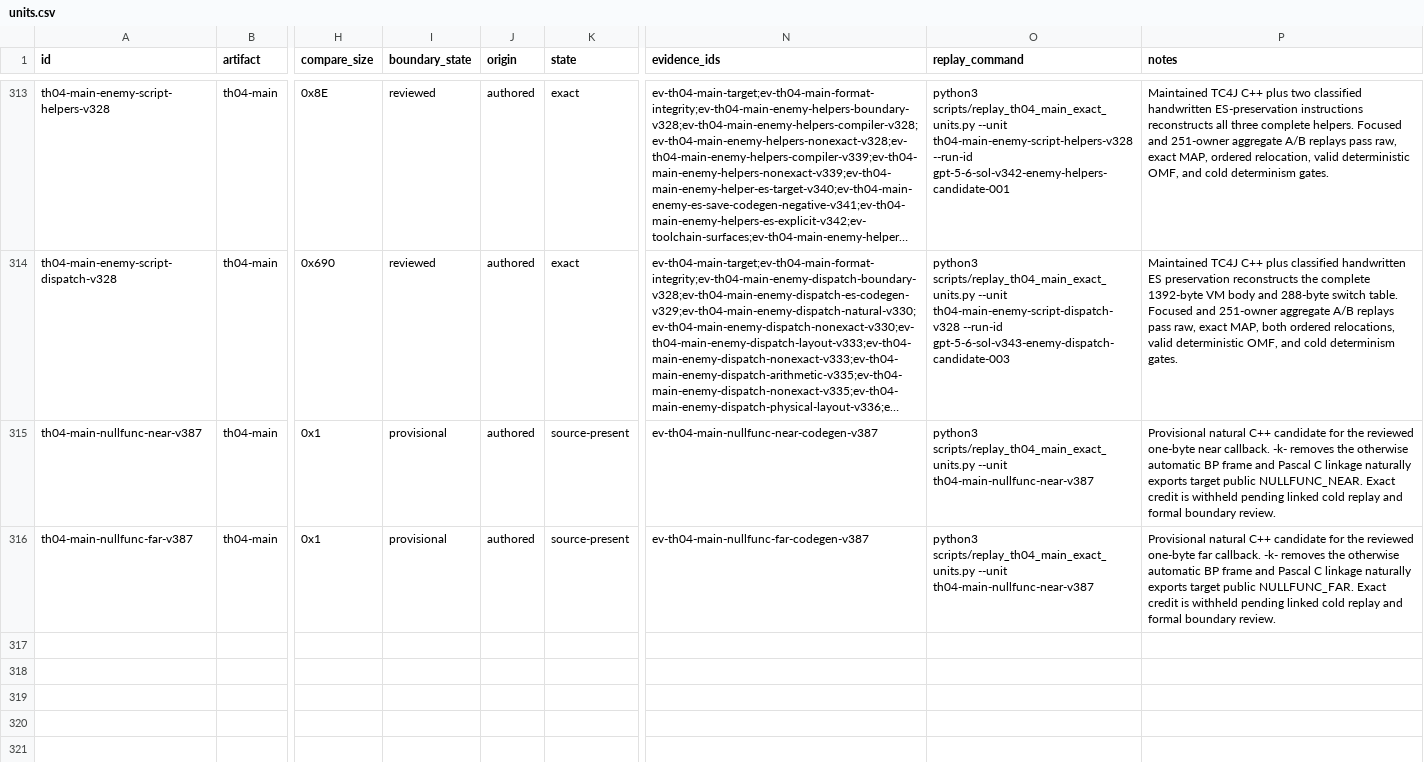
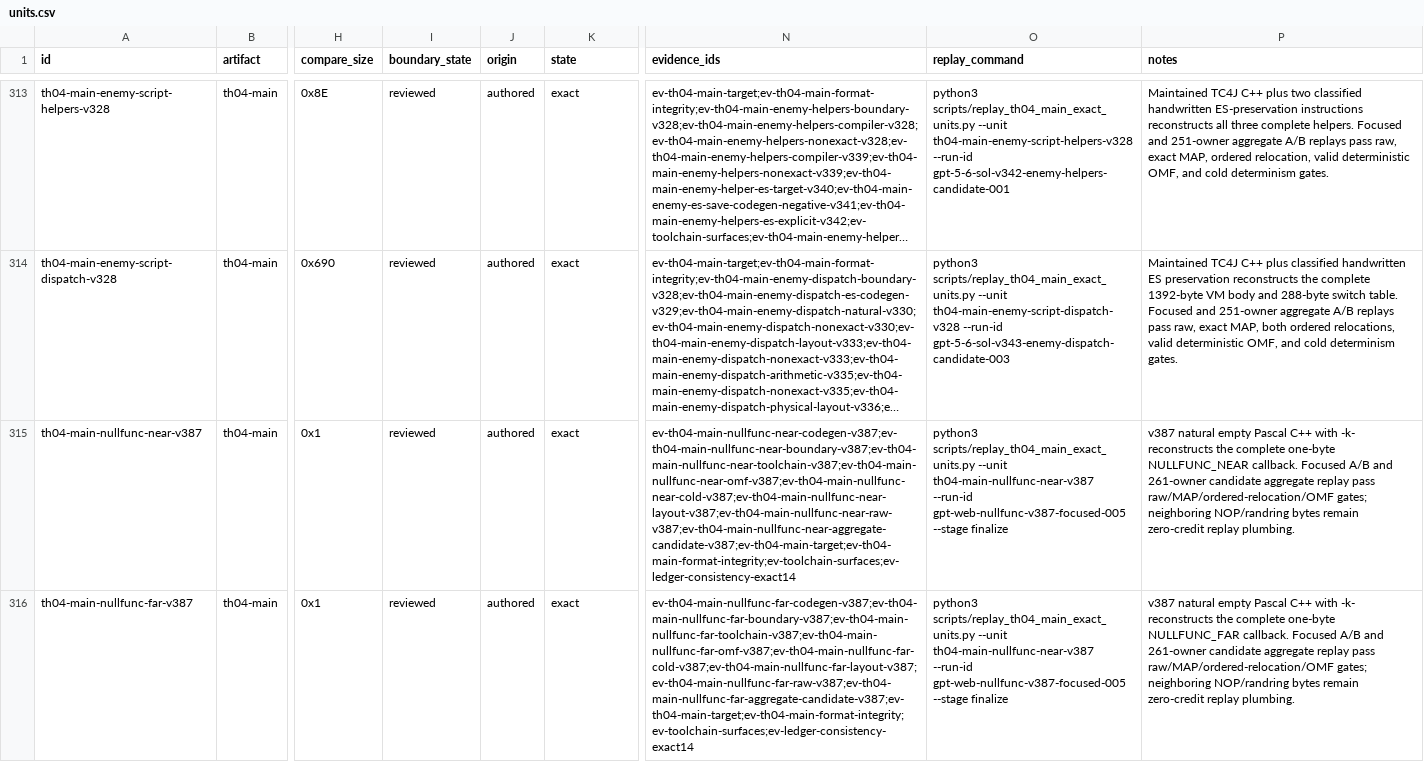
Before and after one commit to N0zoM1z0/th04, a CSV file: config/units.csv, drawn as a sheet; only a part is shown, gaps mark what is left out; long unchanged cells end in …; the diff names each change by its address in the sheet, - before the commit and + after, or states it on an @@ line.

Commit message:
gpt-web: promote TH04 nullfuncs exact

```diff
--- a/config/units.csv
+++ b/config/units.csv
-I315:I316 (boundary_state): provisional
+I315:I316 (boundary_state): reviewed
-K315:K316 (state): source-present
+K315:K316 (state): exact
-N315 (evidence_ids): ev-th04-main-nullfunc-near-codegen-v387
+N315 (evidence_ids): ev-th04-main-nullfunc-near-codegen-v387;ev-th04-main-nullfunc-near-boundary-v387;ev-th04-main-nullfunc-near-toolchain-v387;ev-th04-main-nullfunc-near-omf-v387;ev-th04-main-nullfunc-near-cold-v387;ev-th04-main-nullfunc-near-layout-v387;ev-th04-main-nullfunc-near-raw-v387;ev-th04-main-nullfunc-near-aggregate-candidate-v387;ev-th04-main-target;ev-th04-main-format-integrity;ev-toolchain-surfaces;ev-ledger-consistency-exact14
-O315:O316 (replay_command): …--unit th04-main-nullfunc-near-v387
+O315:O316 (replay_command): …--unit th04-main-nullfunc-near-v387 --run-id gpt-web-nullfunc-v387-focused-005 --stage finalize
-P315 (notes): Provisional natural C++ candidate for the reviewed one-byte near callback. -k- removes the otherwise automatic BP frame and Pascal C linkage naturally exports target public NULLFUNC_NEAR. Exact credit is withheld pending linked cold replay and formal boundary review.
+P315 (notes): v387 natural empty Pascal C++ with -k- reconstructs the complete one-byte NULLFUNC_NEAR callback. Focused A/B and 261-owner candidate aggregate replay pass raw/MAP/ordered-relocation/OMF gates; neighboring NOP/randring bytes remain zero-credit replay plumbing.
-N316 (evidence_ids): ev-th04-main-nullfunc-far-codegen-v387
+N316 (evidence_ids): ev-th04-main-nullfunc-far-codegen-v387;ev-th04-main-nullfunc-far-boundary-v387;ev-th04-main-nullfunc-far-toolchain-v387;ev-th04-main-nullfunc-far-omf-v387;ev-th04-main-nullfunc-far-cold-v387;ev-th04-main-nullfunc-far-layout-v387;ev-th04-main-nullfunc-far-raw-v387;ev-th04-main-nullfunc-far-aggregate-candidate-v387;ev-th04-main-target;ev-th04-main-format-integrity;ev-toolchain-surfaces;ev-ledger-consistency-exact14
-P316 (notes): Provisional natural C++ candidate for the reviewed one-byte far callback. -k- removes the otherwise automatic BP frame and Pascal C linkage naturally exports target public NULLFUNC_FAR. Exact credit is withheld pending linked cold replay and formal boundary review.
+P316 (notes): v387 natural empty Pascal C++ with -k- reconstructs the complete one-byte NULLFUNC_FAR callback. Focused A/B and 261-owner candidate aggregate replay pass raw/MAP/ordered-relocation/OMF gates; neighboring NOP/randring bytes remain zero-credit replay plumbing.
```
Also changed, not shown: config/knowledge.csv, config/th04_function_boundaries.csv, 6 other files.
